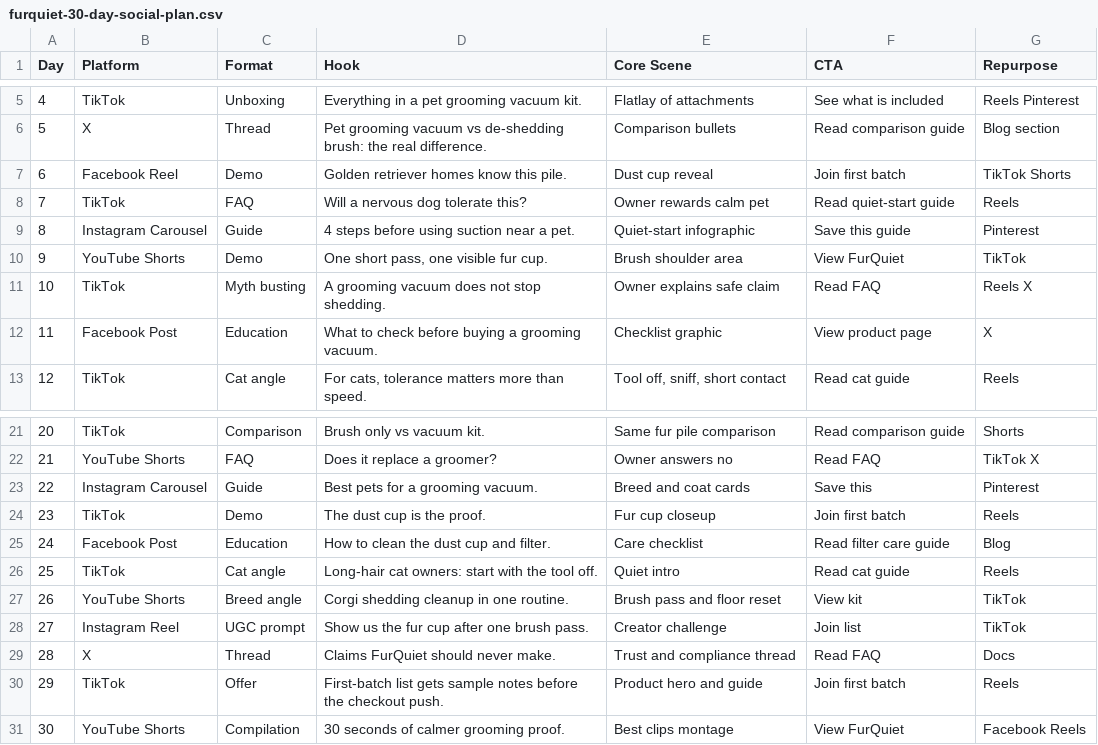
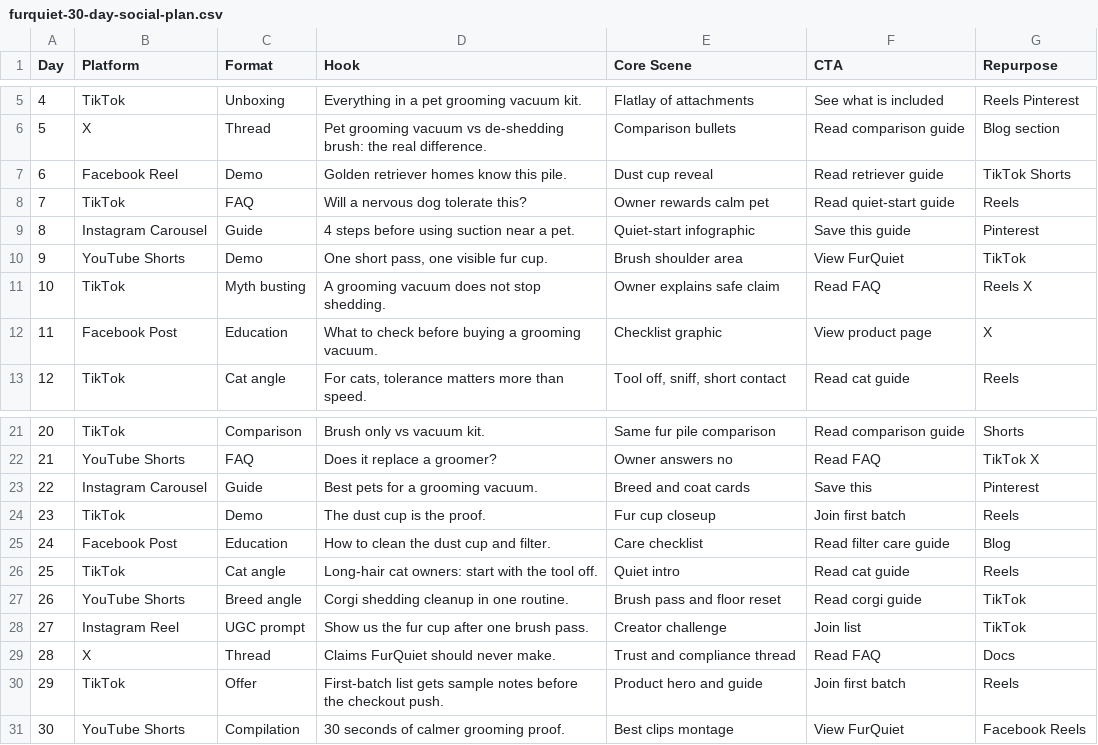
Before and after one commit to kboogie593/shopify-water-shoes-theme, a CSV file: data/furquiet-30-day-social-plan.csv, drawn as a sheet; only a part is shown, gaps mark what is left out.

```diff
--- a/data/furquiet-30-day-social-plan.csv
+++ b/data/furquiet-30-day-social-plan.csv
@@ -6,3 +6,3 @@ Day,Platform,Format,Hook,Core Scene,CTA,Repurpose
 5,X,Thread,"Pet grooming vacuum vs de-shedding brush: the real difference.",Comparison bullets,Read comparison guide,Blog section
-6,Facebook Reel,Demo,"Golden retriever homes know this pile.",Dust cup reveal,Join first batch,TikTok Shorts
+6,Facebook Reel,Demo,"Golden retriever homes know this pile.",Dust cup reveal,Read retriever guide,TikTok Shorts
 7,TikTok,FAQ,"Will a nervous dog tolerate this?",Owner rewards calm pet,Read quiet-start guide,Reels
@@ -26,3 +26,3 @@ Day,Platform,Format,Hook,Core Scene,CTA,Repurpose
 25,TikTok,Cat angle,"Long-hair cat owners: start with the tool off.",Quiet intro,Read cat guide,Reels
-26,YouTube Shorts,Breed angle,"Corgi shedding cleanup in one routine.",Brush pass and floor reset,View kit,TikTok
+26,YouTube Shorts,Breed angle,"Corgi shedding cleanup in one routine.",Brush pass and floor reset,Read corgi guide,TikTok
 27,Instagram Reel,UGC prompt,"Show us the fur cup after one brush pass.",Creator challenge,Join list,TikTok
```
Also changed, not shown: data/furquiet-geo-content-backlog.csv, data/furquiet-social-captions.csv, 9 other files.
